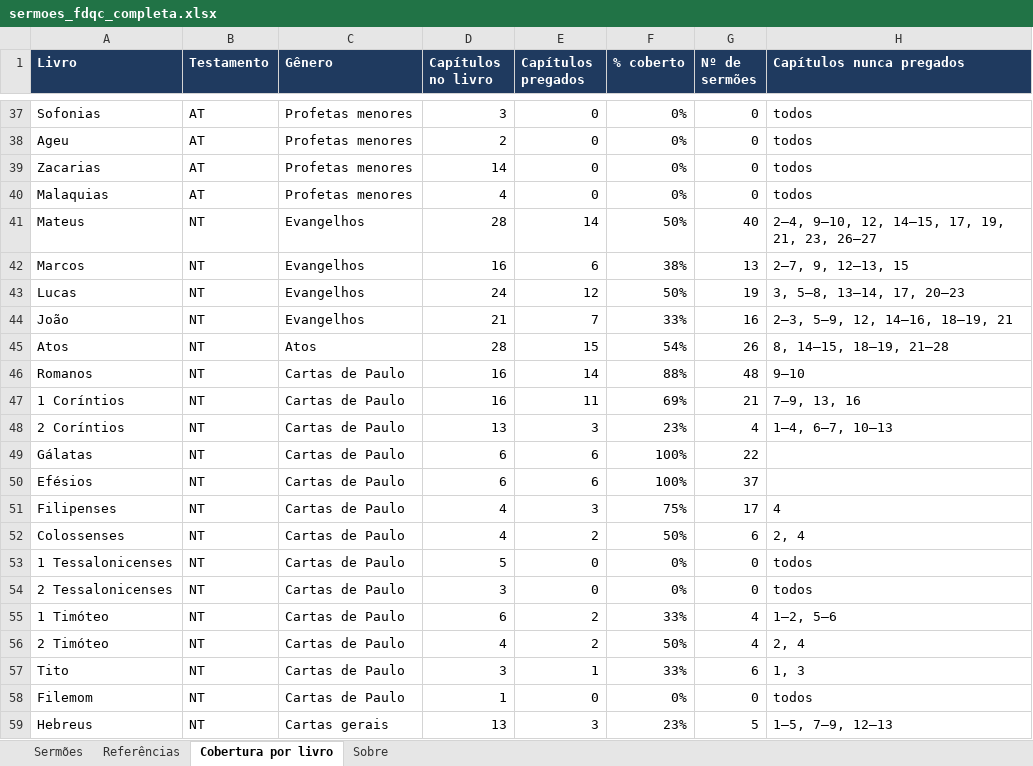
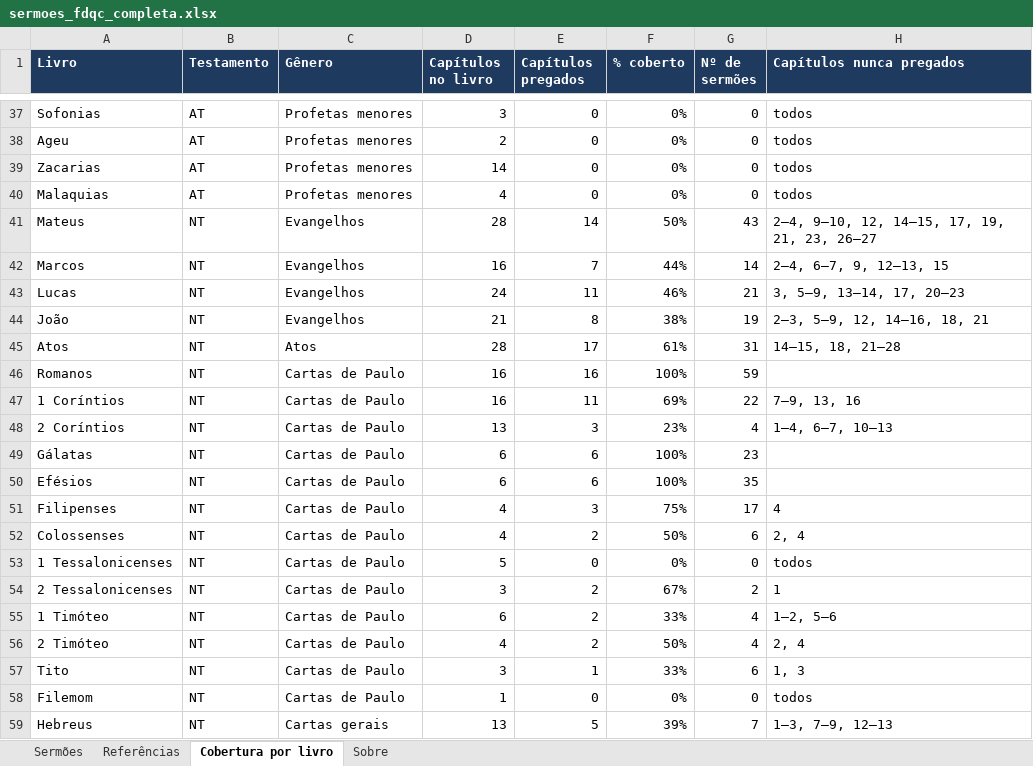
Before and after one commit to os267/teste, an Excel workbook: sermoes/sermoes_fdqc_completa.xlsx, sheet Cobertura por livro, drawn as a sheet; only a part is shown, gaps mark what is left out; values as stored, in another font and other column widths than the file's, no borders; the diff covers the shown part only; the diff names each change by its address in the sheet, - before the commit and + after, or states it on an @@ line.

```diff
--- a/sermoes/sermoes_fdqc_completa.xlsx (sheet Cobertura por livro)
+++ b/sermoes/sermoes_fdqc_completa.xlsx (sheet Cobertura por livro)
-G41 (Nº de sermões): 40
+G41 (Nº de sermões): 43
-E42 (Capítulos pregados): 6
+E42 (Capítulos pregados): 7
-F42 (% coberto): 38%
+F42 (% coberto): 44%
-G42 (Nº de sermões): 13
+G42 (Nº de sermões): 14
-H42 (Capítulos nunca pregados): 2–7, 9, 12–13, 15
+H42 (Capítulos nunca pregados): 2–4, 6–7, 9, 12–13, 15
-E43 (Capítulos pregados): 12
+E43 (Capítulos pregados): 11
-F43 (% coberto): 50%
+F43 (% coberto): 46%
-G43 (Nº de sermões): 19
+G43 (Nº de sermões): 21
-H43 (Capítulos nunca pregados): 3, 5–8, 13–14, 17, 20–23
+H43 (Capítulos nunca pregados): 3, 5–9, 13–14, 17, 20–23
-E44 (Capítulos pregados): 7
+E44 (Capítulos pregados): 8
-F44 (% coberto): 33%
+F44 (% coberto): 38%
-G44 (Nº de sermões): 16
+G44 (Nº de sermões): 19
-H44 (Capítulos nunca pregados): 2–3, 5–9, 12, 14–16, 18–19, 21
+H44 (Capítulos nunca pregados): 2–3, 5–9, 12, 14–16, 18, 21
-E45 (Capítulos pregados): 15
+E45 (Capítulos pregados): 17
-F45 (% coberto): 54%
+F45 (% coberto): 61%
-G45 (Nº de sermões): 26
+G45 (Nº de sermões): 31
-H45 (Capítulos nunca pregados): 8, 14–15, 18–19, 21–28
+H45 (Capítulos nunca pregados): 14–15, 18, 21–28
-E46 (Capítulos pregados): 14
+E46 (Capítulos pregados): 16
-F46 (% coberto): 88%
+F46 (% coberto): 100%
-G46 (Nº de sermões): 48
+G46 (Nº de sermões): 59
-H46 (Capítulos nunca pregados): 9–10
+H46 (Capítulos nunca pregados): (empty)
-G47 (Nº de sermões): 21
+G47 (Nº de sermões): 22
-G49 (Nº de sermões): 22
+G49 (Nº de sermões): 23
-G50 (Nº de sermões): 37
+G50 (Nº de sermões): 35
-E54 (Capítulos pregados): 0
+E54 (Capítulos pregados): 2
-F54 (% coberto): 0%
+F54 (% coberto): 67%
-G54 (Nº de sermões): 0
+G54 (Nº de sermões): 2
-H54 (Capítulos nunca pregados): todos
+H54 (Capítulos nunca pregados): 1
-E59 (Capítulos pregados): 3
+E59 (Capítulos pregados): 5
-F59 (% coberto): 23%
+F59 (% coberto): 39%
-G59 (Nº de sermões): 5
+G59 (Nº de sermões): 7
-H59 (Capítulos nunca pregados): 1–5, 7–9, 12–13
+H59 (Capítulos nunca pregados): 1–3, 7–9, 12–13
```
Also changed, not shown: 20 edited cells elsewhere in this sheet, sheet Referências, sheet Sermões, sheet Sobre, 6 other files.
